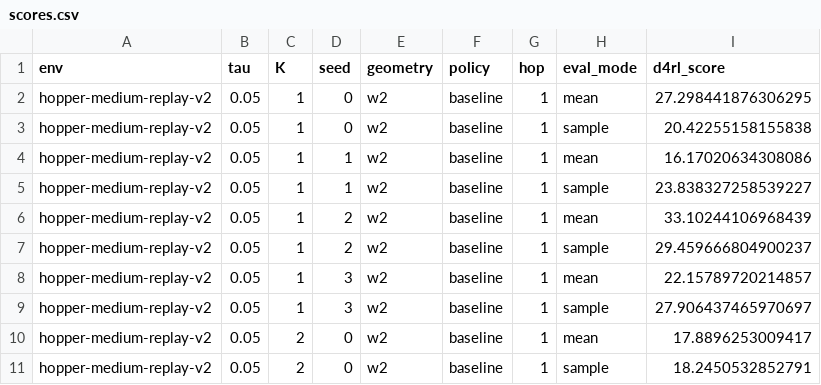
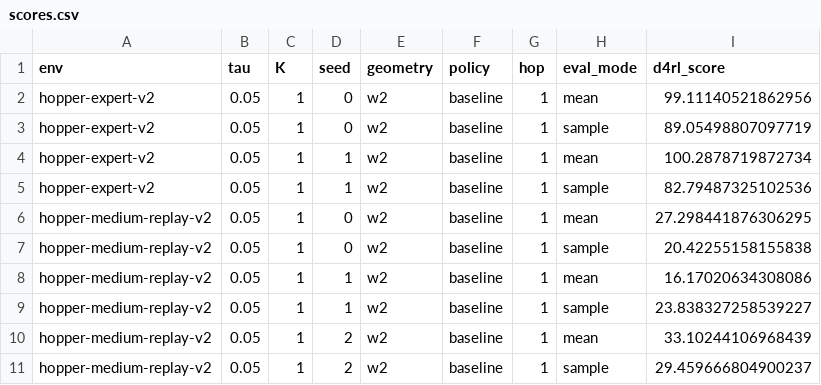
Before and after one commit to SChoish/MPI_sweep, a CSV file: sweep_results/iql_gauss_v5/scores.csv, drawn as a sheet; only a part is shown; the shorter side is filled out with more unchanged rows; the diff names each change by its address in the sheet, - before the commit and + after, or states it on an @@ line.

Commit message:
Update choi IQL Gaussian/Fisher-Rao locomotion sweep.

```diff
--- a/sweep_results/iql_gauss_v5/scores.csv
+++ b/sweep_results/iql_gauss_v5/scores.csv
+row 2: hopper-expert-v2 | 0.05 | 1 | 0 | w2 | baseline | 1 | mean | 99.11140521862956
+row 3: hopper-expert-v2 | 0.05 | 1 | 0 | w2 | baseline | 1 | sample | 89.05498807097719
+row 4: hopper-expert-v2 | 0.05 | 1 | 1 | w2 | baseline | 1 | mean | 100.2878719872734
+row 5: hopper-expert-v2 | 0.05 | 1 | 1 | w2 | baseline | 1 | sample | 82.79487325102536
```
Also changed, not shown: 3 other files.
